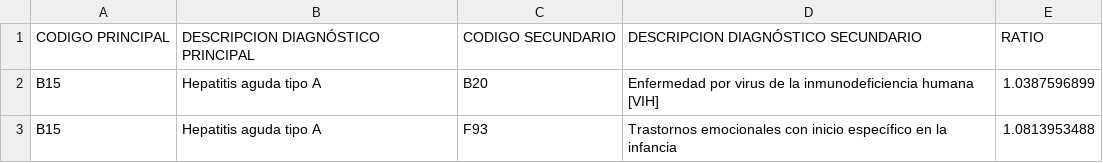
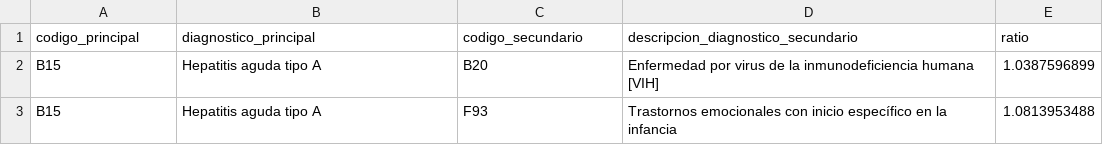
Before and after one commit to MiguelSavignano/optimal-work-disability, a CSV file: data/COMORBILIDAD.csv, drawn as a sheet; only a part is shown.

```diff
--- a/data/COMORBILIDAD.csv
+++ b/data/COMORBILIDAD.csv
@@ -1,2 +1,2 @@
-CODIGO PRINCIPAL,DESCRIPCION DIAGNÓSTICO PRINCIPAL,CODIGO SECUNDARIO,DESCRIPCION DIAGNÓSTICO SECUNDARIO,RATIO
+codigo_principal,diagnostico_principal,codigo_secundario,descripcion_diagnostico_secundario,ratio
 B15,Hepatitis aguda tipo A,B20,Enfermedad por virus de la inmunodeficiencia humana [VIH],1.0387596899
```
Also changed, not shown: data/FC capitulos y ocupacion.csv, data/FC edad.csv, 5 other files.
